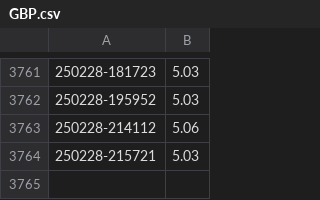
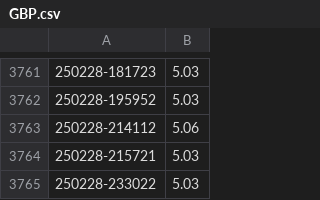
Before and after one commit to vardecab/forex-notifier, a CSV file: comparison_files/csv/GBP.csv, drawn as a sheet; only a part is shown, gaps mark what is left out.

```diff
--- a/comparison_files/csv/GBP.csv
+++ b/comparison_files/csv/GBP.csv
@@ -3764 +3764,2 @@
 250228-215721,5.03
+250228-233022,5.03
```
Also changed, not shown: comparison_files/csv/BTCUSDT.csv, comparison_files/csv/EUR.csv, 1 other file.
